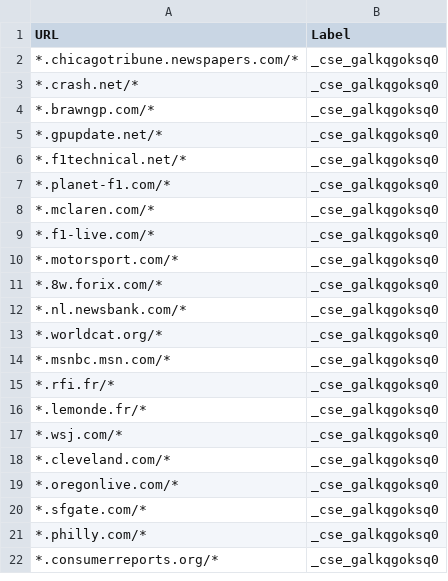
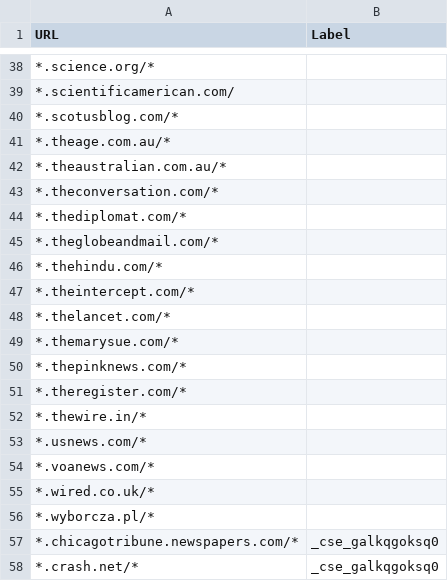
Before and after one commit to nicolas-raoul/Wikipedia-Reliable-Sources, a TSV file: annotations.tsv, drawn as a sheet; only a part is shown, gaps mark what is left out; the shorter side is filled out with more unchanged rows; the diff covers the shown part only.

Commit message:
Update annotations.tsv

```diff
--- a/annotations.tsv
+++ b/annotations.tsv
@@ -2 +38,20 @@ URL	Label
+*.science.org/*
+*.scientificamerican.com/
+*.scotusblog.com/*
+*.theage.com.au/*
+*.theaustralian.com.au/*
+*.theconversation.com/*
+*.thediplomat.com/*
+*.theglobeandmail.com/*
+*.thehindu.com/*
+*.theintercept.com/*
+*.thelancet.com/*
+*.themarysue.com/*
+*.thepinknews.com/*
+*.theregister.com/*
+*.thewire.in/*
+*.usnews.com/*
+*.voanews.com/*
+*.wired.co.uk/*
+*.wyborcza.pl/*
 *.chicagotribune.newspapers.com/*	_cse_galkqgoksq0
```
Also changed, not shown: 36 added rows elsewhere in this file.
